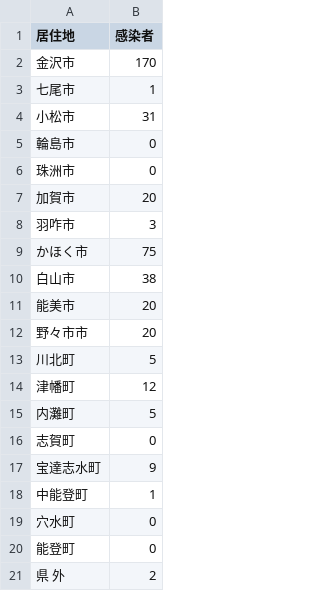
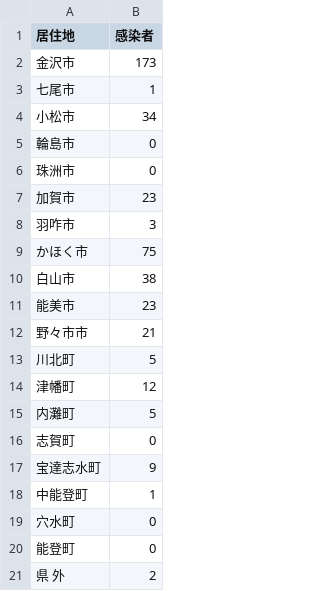
Before and after one commit to Retsuki/covid19-ishikawa-scraper, a CSV file: src/downloads/residence_pacients/total.csv, drawn as a sheet.

```diff
--- a/src/downloads/residence_pacients/total.csv
+++ b/src/downloads/residence_pacients/total.csv
@@ -1,8 +1,8 @@
 居住地,感染者
-金沢市,170
+金沢市,173
 七尾市,1
-小松市,31
+小松市,34
 輪島市,0
 珠洲市,0
-加賀市,20
+加賀市,23
 羽咋市,3
@@ -10,4 +10,4 @@
 白山市,38
-能美市,20
-野々市市,20
+能美市,23
+野々市市,21
 川北町,5
```
Also changed, not shown: src/downloads/final_data/total.csv, src/downloads/patients_data/patients.csv, 3 other files.
